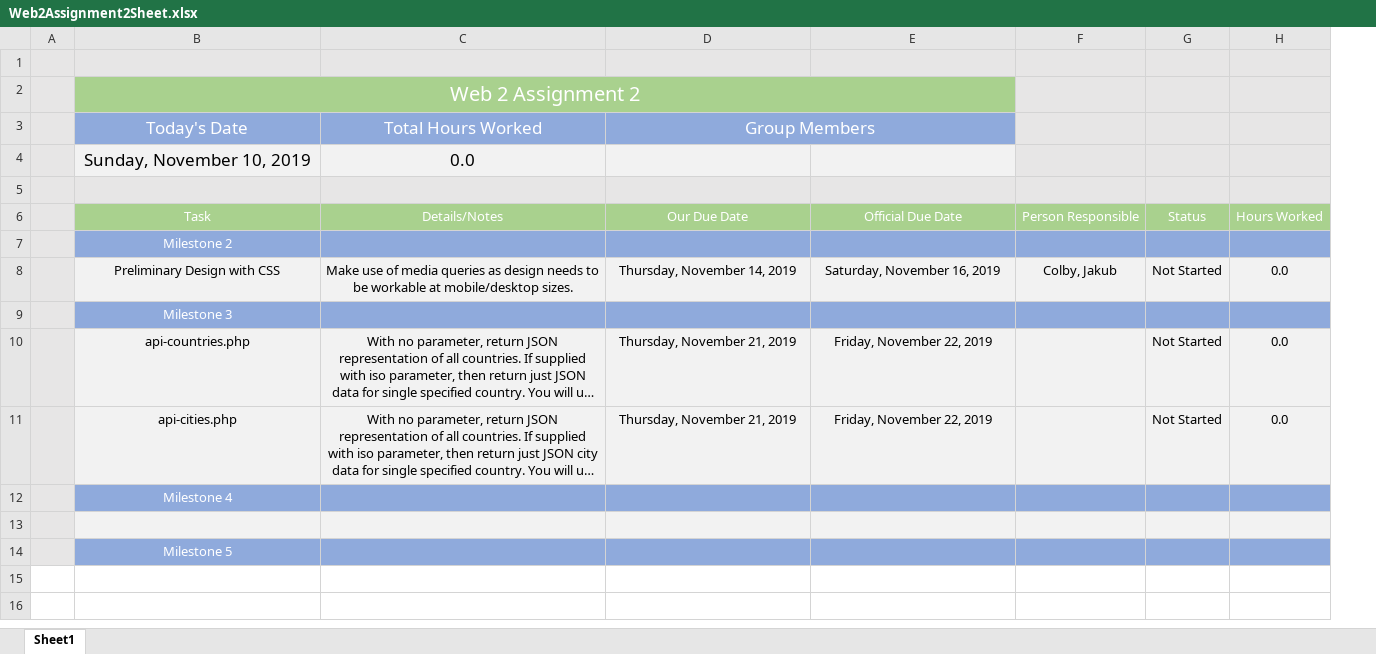
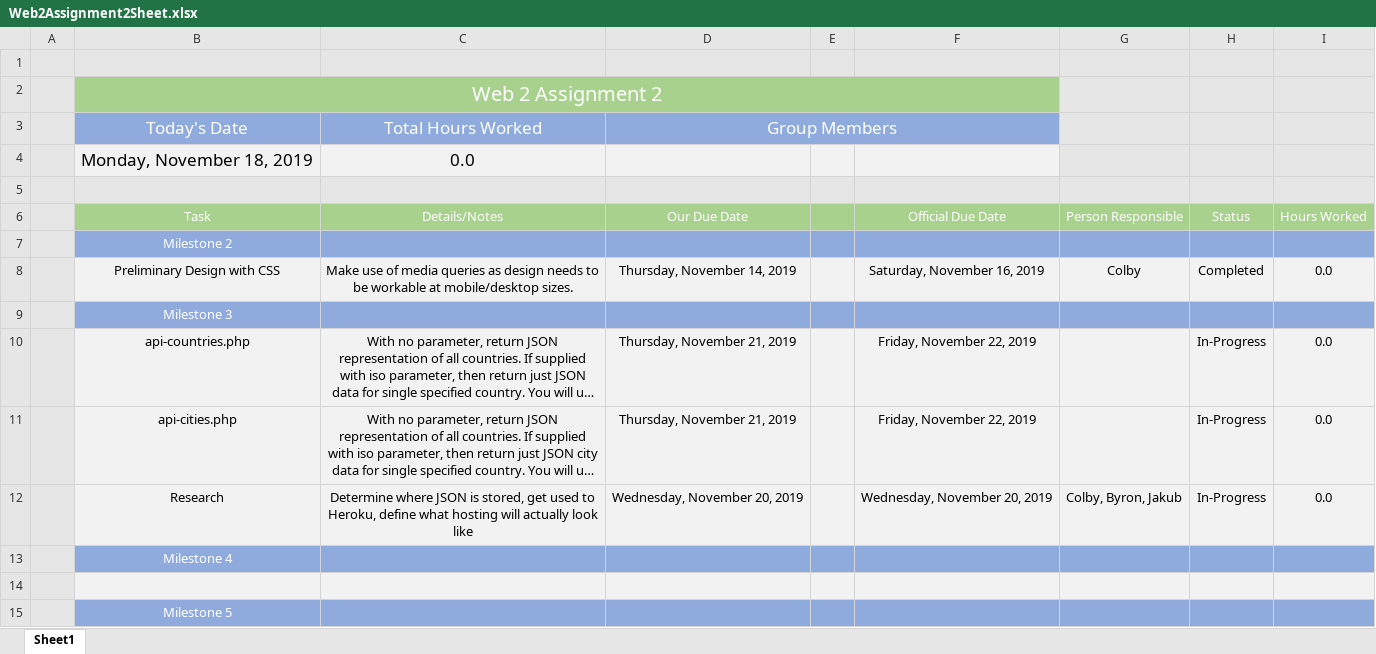
Before and after one commit to colbyemann/COMP3512-Assignment2, an Excel workbook: Web2Assignment2Sheet.xlsx, sheet Sheet1, drawn as a sheet; long unchanged cells end in …; values as stored, in another font and other column widths than the file's, no borders; charts and pictures and conditional formats not drawn; addresses are those after the commit; the diff names each change by its address in the sheet, - before the commit and + after, or states it on an @@ line.

Commit message:
Web 2 Assignment 2 Management Sheet

```diff
--- a/Web2Assignment2Sheet.xlsx (sheet Sheet1)
+++ b/Web2Assignment2Sheet.xlsx (sheet Sheet1)
+column E, empty
-B4 (Task): Sunday, November 10, 2019
+B4 (Task): Monday, November 18, 2019
-G8 (Person Responsible): Colby, Jakub
+G8 (Person Responsible): Colby
-H8 (Status): Not Started
+H8 (Status): Completed
-H10:H11 (Status): Not Started
+H10:H11 (Status): In-Progress
+row 12:  | Research | Determine where JSON is stored, get used to Heroku, define what hosting will actually look like | Wednesday, November 20, 2019 |  | Wednesday, November 20, 2019 | Colby, Byron, Jakub | In-Progress | 0.0
```
Also changed, not shown: formulas that keep their value, charts or pictures.
